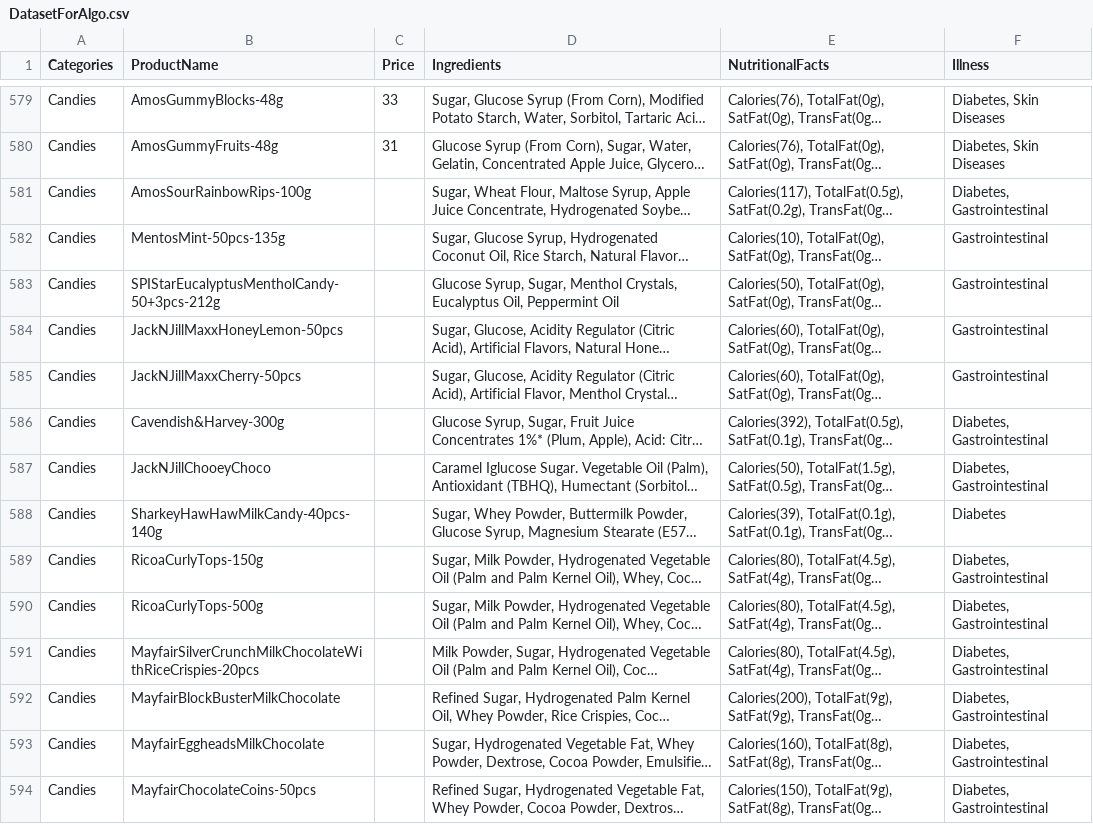
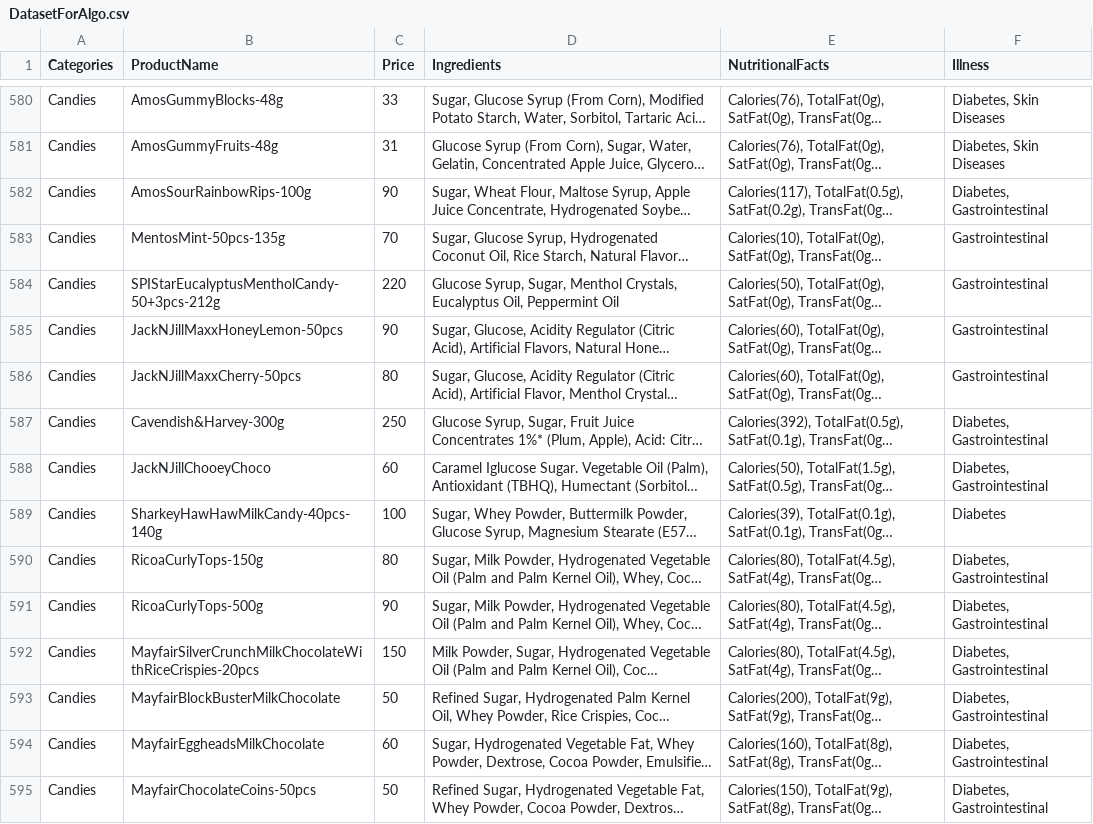
Before and after one commit to rimuelcanada14/sia-arshopperv2, a CSV file: djarshopper/djangoapi/DatasetForAlgo.csv, drawn as a sheet; only a part is shown, gaps mark what is left out; long unchanged cells end in …; addresses are those after the commit; the diff covers the shown part only; the diff names each change by its address in the sheet, - before the commit and + after, or states it on an @@ line.

```diff
--- a/djarshopper/djangoapi/DatasetForAlgo.csv
+++ b/djarshopper/djangoapi/DatasetForAlgo.csv
-C582 (Price): (empty)
+C582 (Price): 90
-C583 (Price): (empty)
+C583 (Price): 70
-C584 (Price): (empty)
+C584 (Price): 220
-C585 (Price): (empty)
+C585 (Price): 90
-C586 (Price): (empty)
+C586 (Price): 80
-C587 (Price): (empty)
+C587 (Price): 250
-C588 (Price): (empty)
+C588 (Price): 60
-C589 (Price): (empty)
+C589 (Price): 100
-C590 (Price): (empty)
+C590 (Price): 80
-C591 (Price): (empty)
+C591 (Price): 90
-C592 (Price): (empty)
+C592 (Price): 150
-C593 (Price): (empty)
+C593 (Price): 50
-C594 (Price): (empty)
+C594 (Price): 60
-C595 (Price): (empty)
+C595 (Price): 50
```
Also changed, not shown: 1 added row and 43 edited cells elsewhere in this file, 7 other files.
